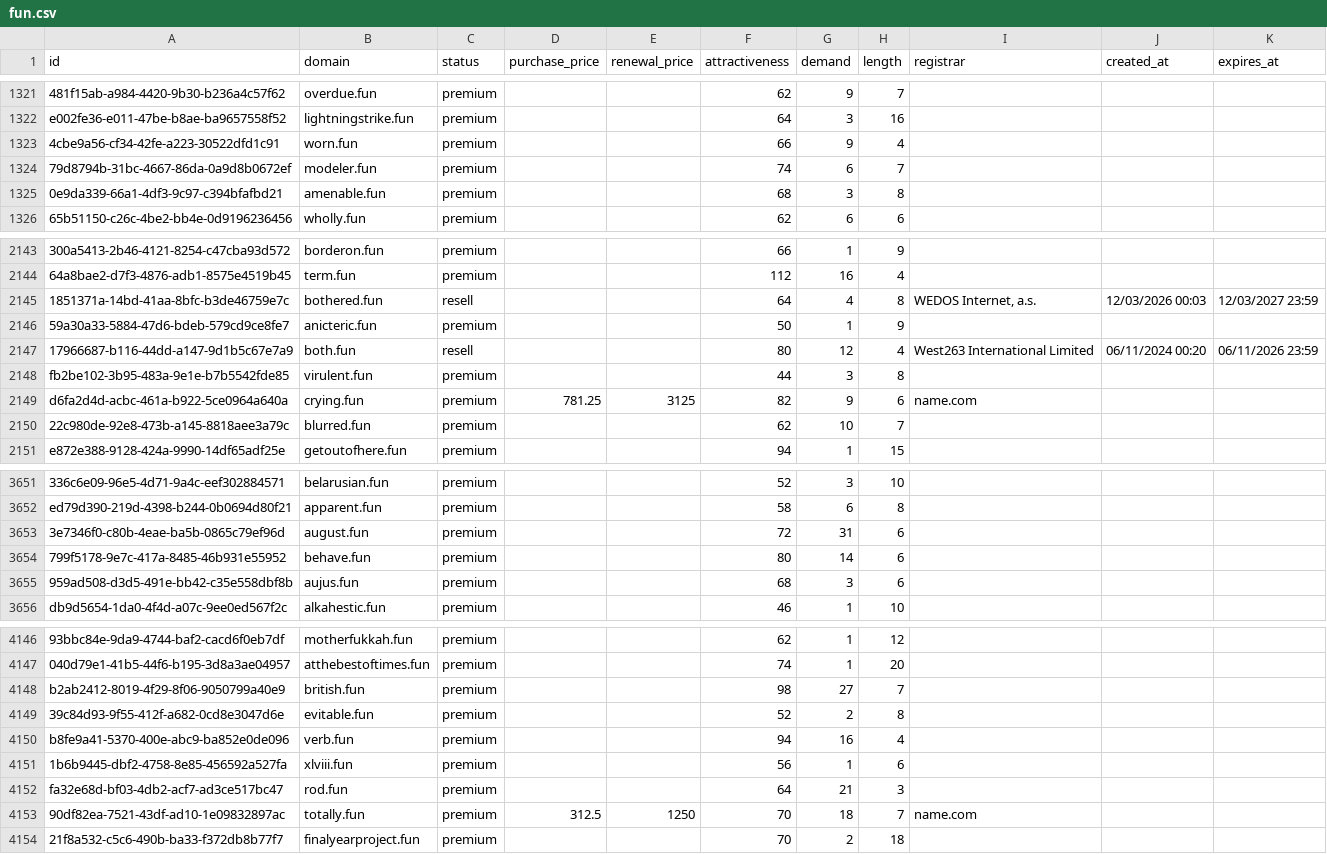
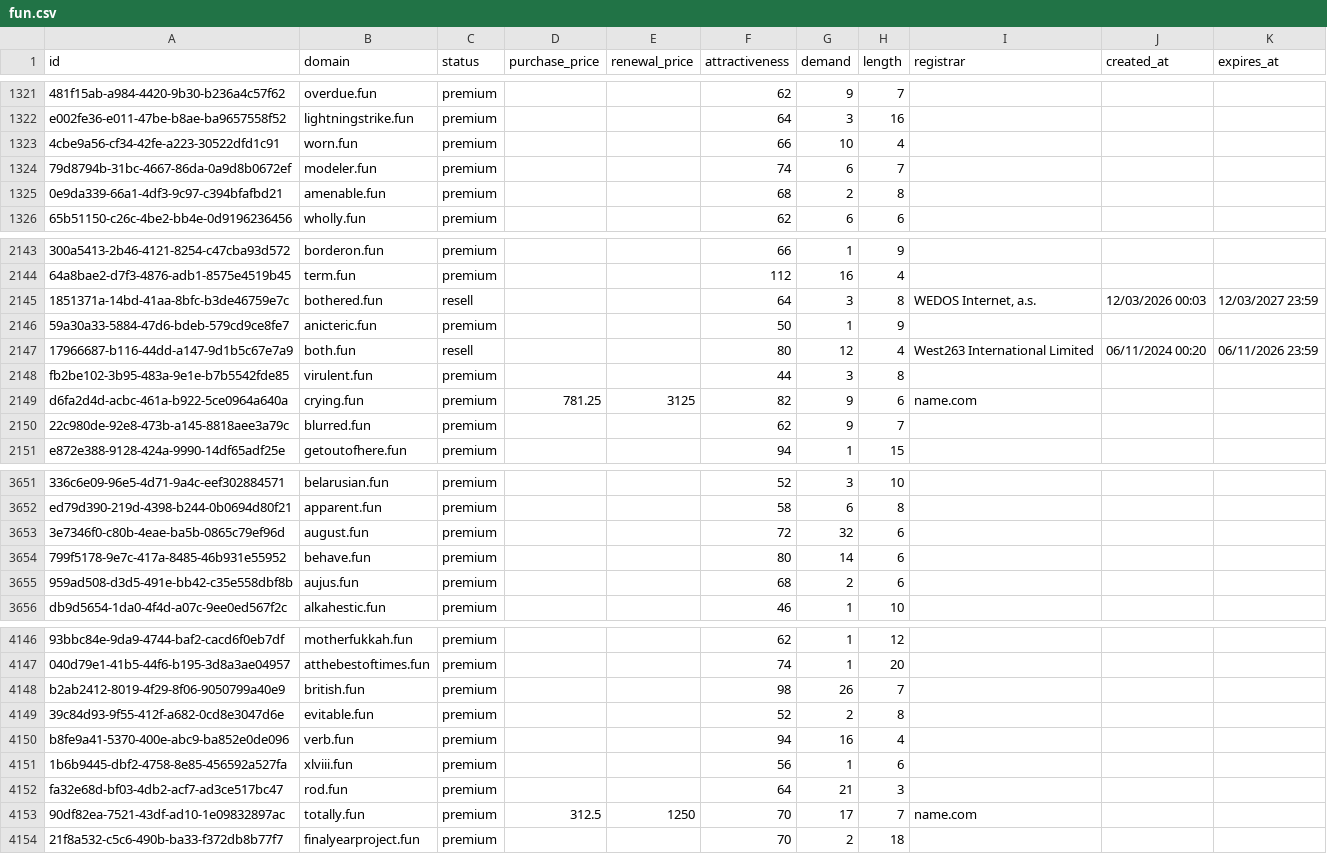
Before and after one commit to UniqueDomains/fun-oneword-domains, a CSV file: fun.csv, drawn as a sheet; only a part is shown, gaps mark what is left out; the diff covers the shown part only; the diff names each change by its address in the sheet, - before the commit and + after, or states it on an @@ line.

```diff
--- a/fun.csv
+++ b/fun.csv
-G1323 (demand): 9
+G1323 (demand): 10
-G1325 (demand): 3
+G1325 (demand): 2
-G2145 (demand): 4
+G2145 (demand): 3
-G2150 (demand): 10
+G2150 (demand): 9
-G3653 (demand): 31
+G3653 (demand): 32
-G3655 (demand): 3
+G3655 (demand): 2
-G4148 (demand): 27
+G4148 (demand): 26
-G4153 (demand): 18
+G4153 (demand): 17
```
Also changed, not shown: 129 edited cells elsewhere in this file, 4 other files.
